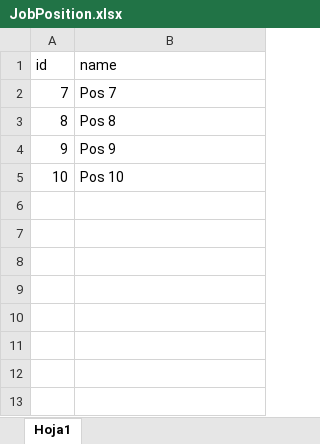
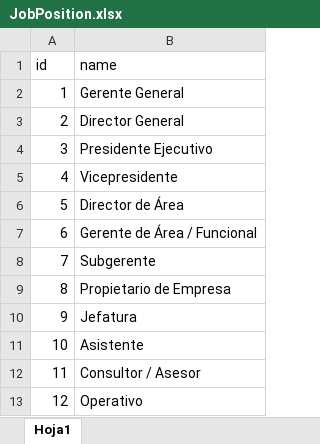
Before and after one commit to lagreda/redaxa, an Excel workbook: public/excel/JobPosition.xlsx, sheet Hoja1, drawn as a sheet; values as stored, in another font and other column widths than the file's, no borders; addresses are those after the commit; the diff names each change by its address in the sheet, - before the commit and + after, or states it on an @@ line.

```diff
--- a/public/excel/JobPosition.xlsx (sheet Hoja1)
+++ b/public/excel/JobPosition.xlsx (sheet Hoja1)
+row 2: 1 | Gerente General
+row 3: 2 | Director General
+row 4: 3 | Presidente Ejecutivo
+row 5: 4 | Vicepresidente
+row 6: 5 | Director de Área
+row 7: 6 | Gerente de Área / Funcional
-B8 (name): Pos 7
+B8 (name): Subgerente
-B9 (name): Pos 8
+B9 (name): Propietario de Empresa
-B10 (name): Pos 9
+B10 (name): Jefatura
-B11 (name): Pos 10
+B11 (name): Asistente
+row 12: 11 | Consultor / Asesor
+row 13: 12 | Operativo
```
Also changed, not shown: public/excel/BloodType.xlsx, public/excel/CivilStatus.xlsx, 15 other files.
